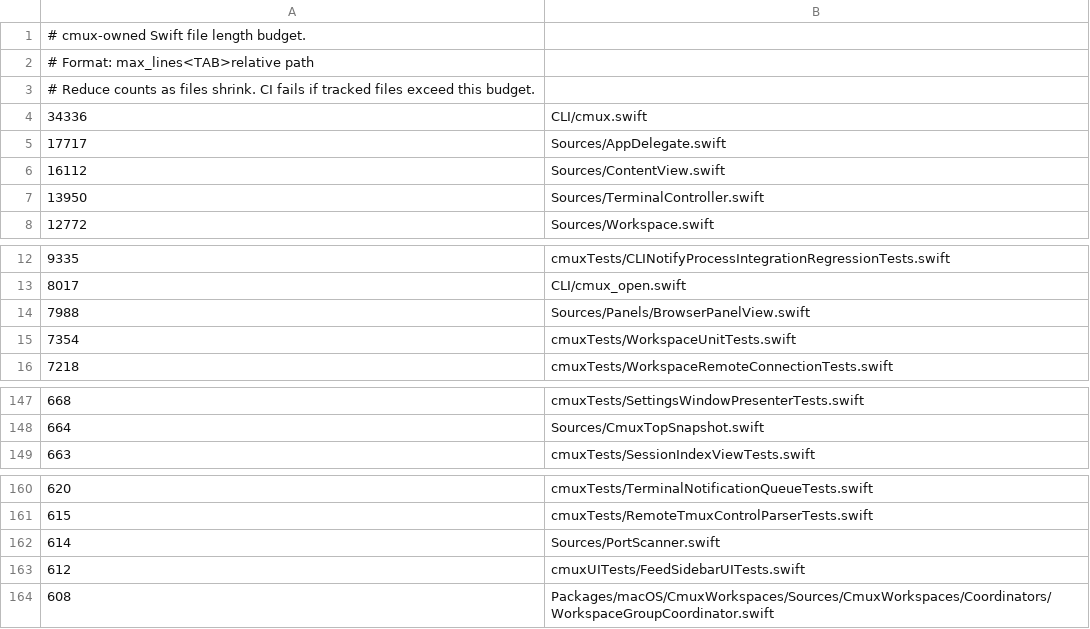
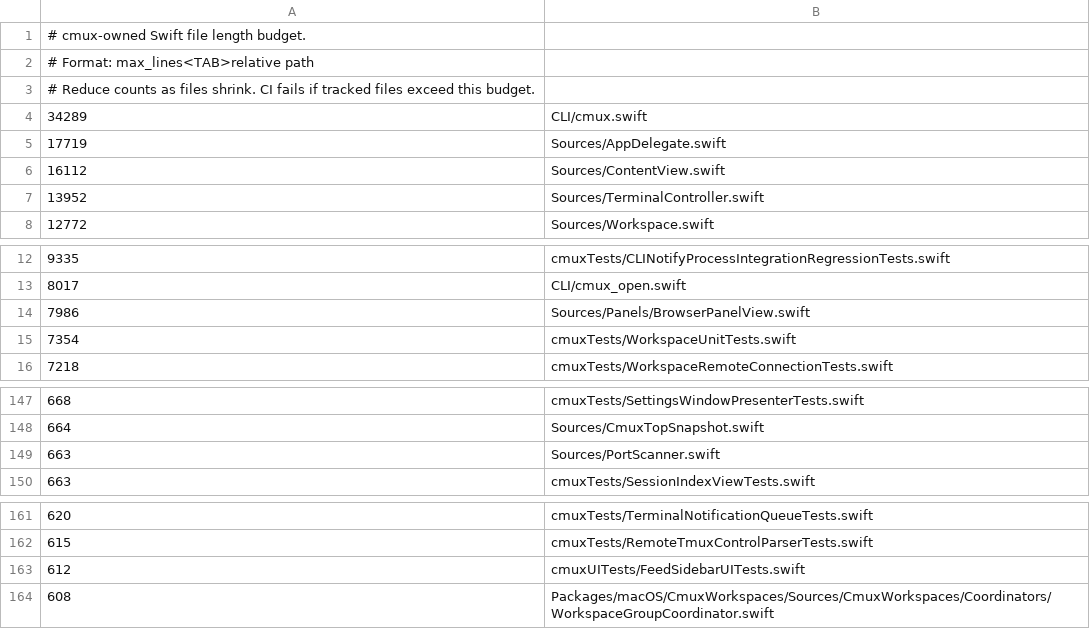
Before and after one commit to emergent-inc/mosaic, a TSV file: .github/swift-file-length-budget.tsv, drawn as a sheet; only a part is shown, gaps mark what is left out.

```diff
--- a/.github/swift-file-length-budget.tsv
+++ b/.github/swift-file-length-budget.tsv
@@ -3,6 +3,6 @@
 # Reduce counts as files shrink. CI fails if tracked files exceed this budget.
-34336	CLI/cmux.swift
-17717	Sources/AppDelegate.swift
+34289	CLI/cmux.swift
+17719	Sources/AppDelegate.swift
 16112	Sources/ContentView.swift
-13950	Sources/TerminalController.swift
+13952	Sources/TerminalController.swift
 12772	Sources/Workspace.swift
@@ -13,3 +13,3 @@
 8017	CLI/cmux_open.swift
-7988	Sources/Panels/BrowserPanelView.swift
+7986	Sources/Panels/BrowserPanelView.swift
 7354	cmuxTests/WorkspaceUnitTests.swift
@@ -148,2 +148,3 @@
 664	Sources/CmuxTopSnapshot.swift
+663	Sources/PortScanner.swift
 663	cmuxTests/SessionIndexViewTests.swift
@@ -161,3 +162,2 @@
 615	cmuxTests/RemoteTmuxControlParserTests.swift
-614	Sources/PortScanner.swift
 612	cmuxUITests/FeedSidebarUITests.swift
```
Also changed, not shown: 4 other files.
